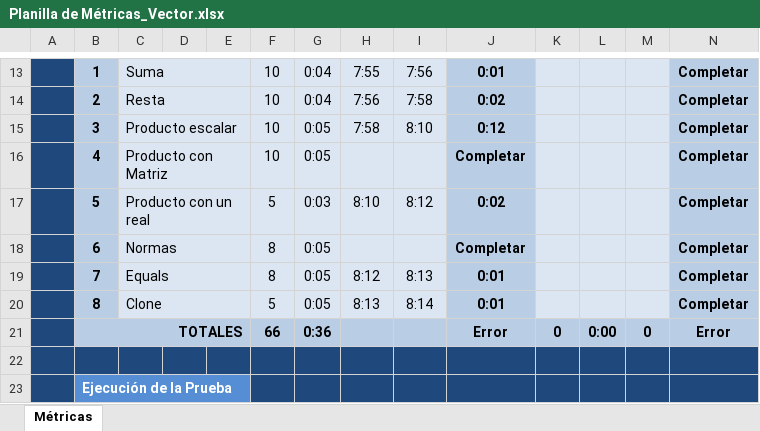
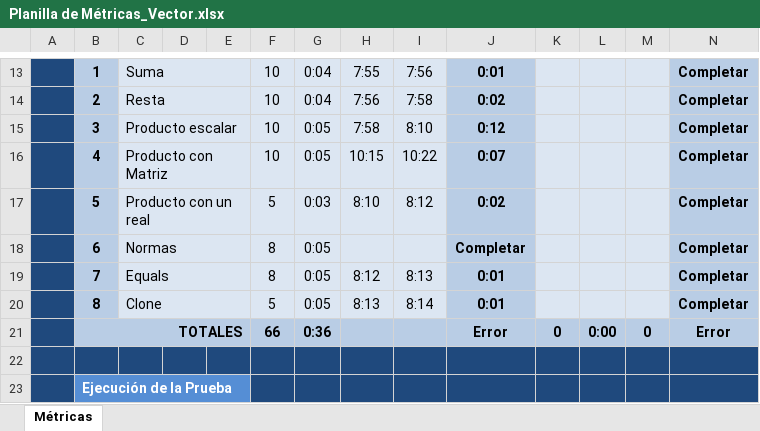
Before and after one commit to unlam-alumnos/pa-duo, an Excel workbook: Practica_Clase/Math/Planilla de Métricas_Vector.xlsx, sheet Métricas, drawn as a sheet; only a part is shown, gaps mark what is left out; values as stored, in another font and other column widths than the file's, no borders; charts and pictures and conditional formats not drawn; the diff names each change by its address in the sheet, - before the commit and + after, or states it on an @@ line.

```diff
--- a/Practica_Clase/Math/Planilla de Métricas_Vector.xlsx (sheet Métricas)
+++ b/Practica_Clase/Math/Planilla de Métricas_Vector.xlsx (sheet Métricas)
-H16: (empty)
+H16: 10:15
-I16: (empty)
+I16: 10:22
-J16: Completar
+J16: 0:07
```
Also changed, not shown: Practica_Clase/Math/Planilla de Métricas_Matriz.xlsx, 7 other files.
